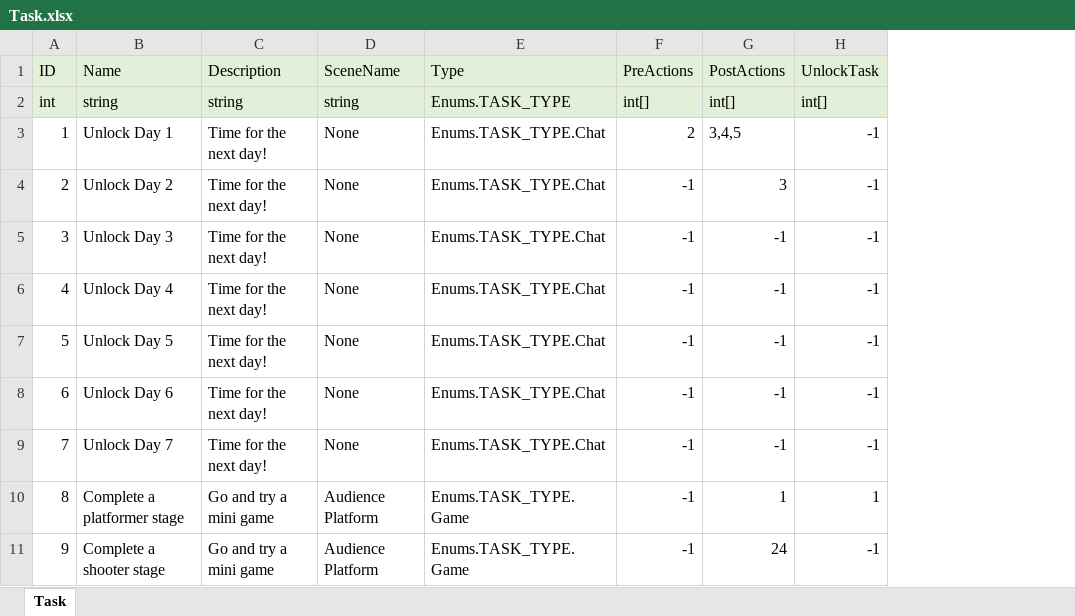
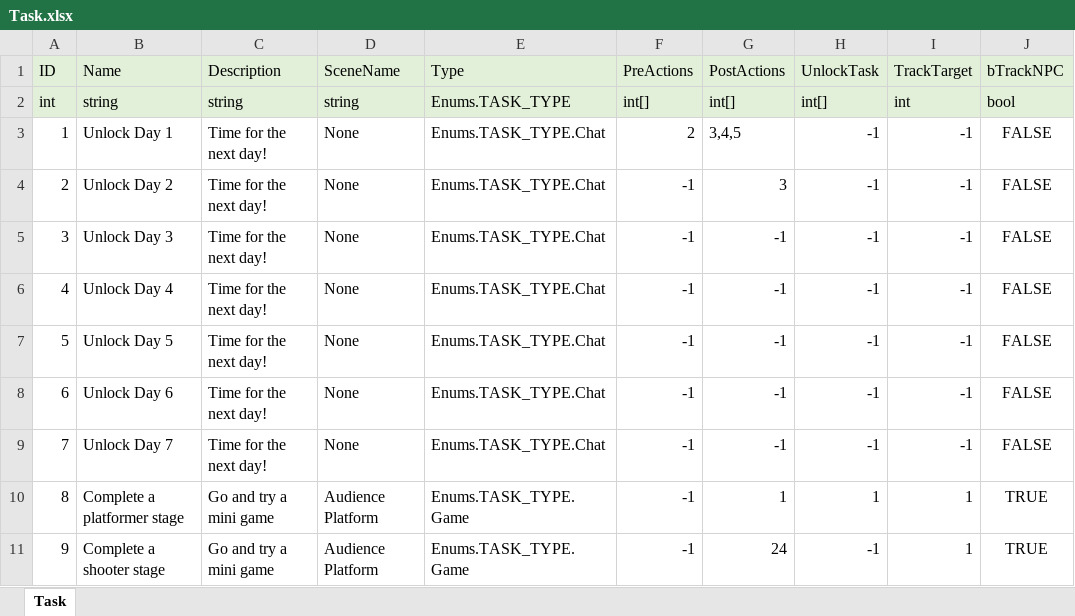
Before and after one commit to TomRightOnQ/ProjectCapstone, an Excel workbook: Assets/Designs/General/Task.xlsx, sheet Task, drawn as a sheet; values as stored, in another font and other column widths than the file's, no borders; the diff names each change by its address in the sheet, - before the commit and + after, or states it on an @@ line.

Commit message:
0038
REQ0025 Task Board and Tracking

```diff
--- a/Assets/Designs/General/Task.xlsx (sheet Task)
+++ b/Assets/Designs/General/Task.xlsx (sheet Task)
+column I (TrackTarget), rows 2-11: int | -1 | -1 | -1 | -1 | -1 | -1 | -1 | 1 | 1
+column J (bTrackNPC), rows 2-11: bool | FALSE | FALSE | FALSE | FALSE | FALSE | FALSE | FALSE | TRUE | TRUE
```
Also changed, not shown: 18 other files.
